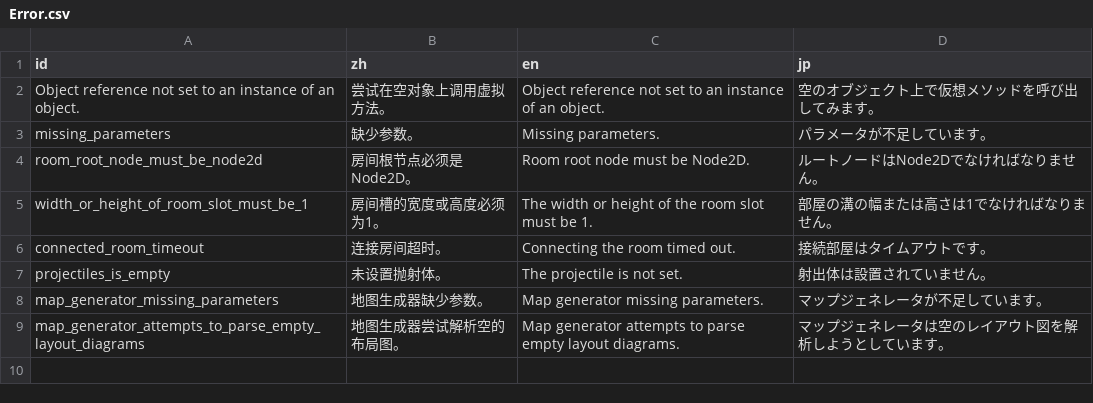
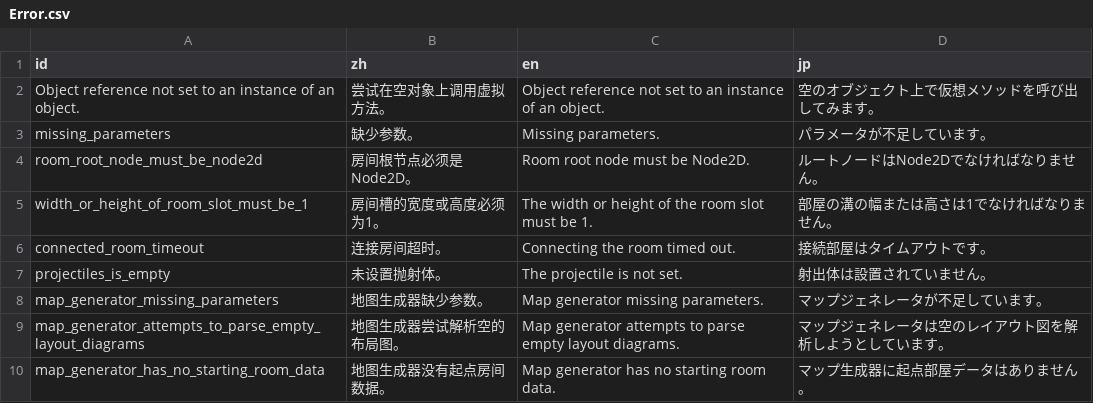
Before and after one commit to Cold-Mint/Traveller, a CSV file: locals/Error.csv, drawn as a sheet; the diff names each change by its address in the sheet, - before the commit and + after, or states it on an @@ line.

Commit message:
Fixed an issue where the return path of the room template set was invalid, the initial room placement was extracted separately from the new method and added to the seed of map generation. 修复房间模板集返回路径无效的问题，初始房间的放置被单独提取出新的方法，加入地图生成时的种子。

```diff
--- a/locals/Error.csv
+++ b/locals/Error.csv
+row 10: map_generator_has_no_starting_room_data | 地图生成器没有起点房间数据。 | Map generator has no starting room data. | マップ生成器に起点部屋データはありません。
```
Also changed, not shown: 12 other files.
